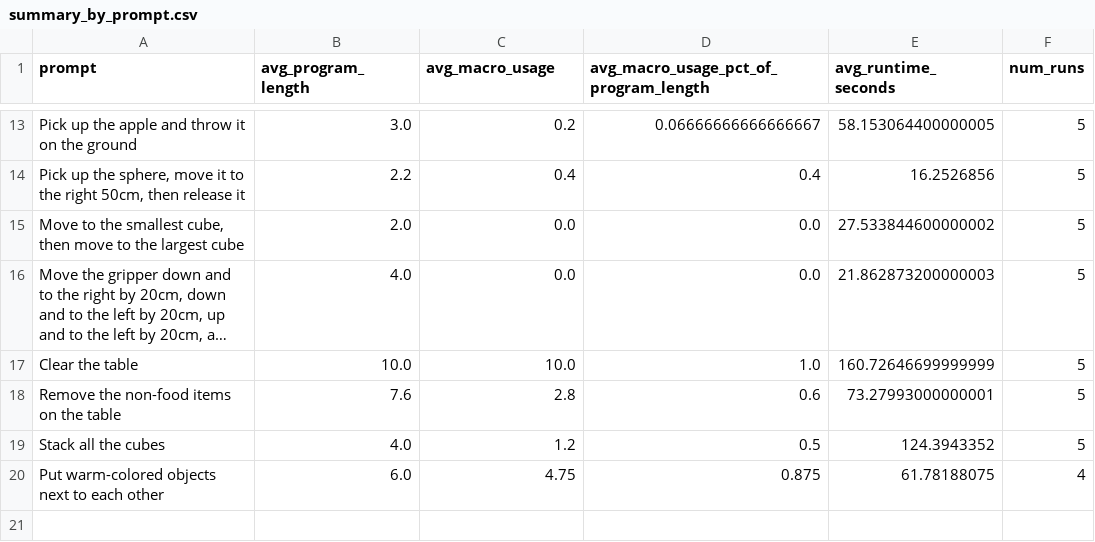
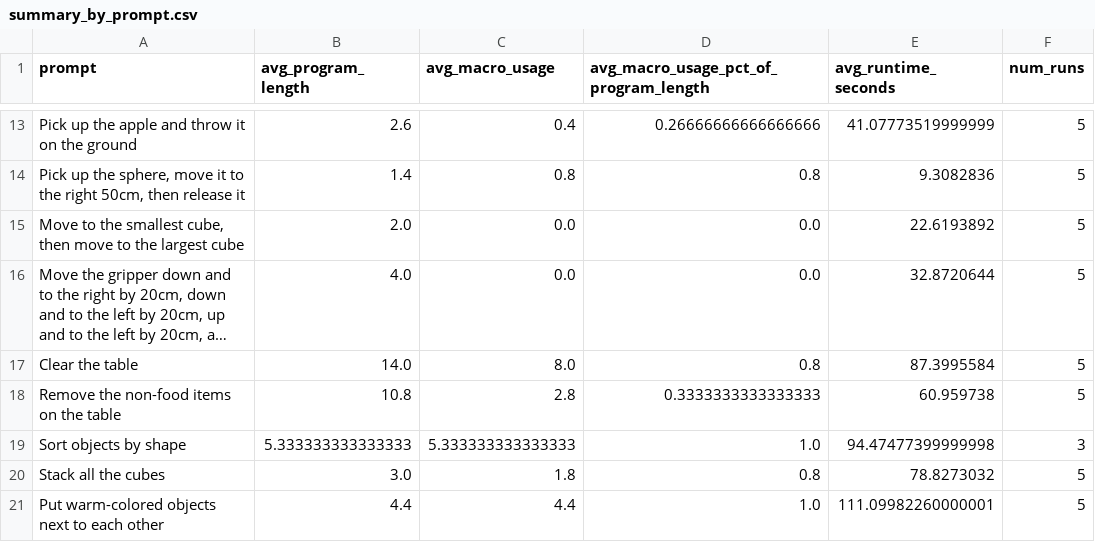
Before and after one commit to jwoods7097/RCareWorld, a CSV file: rcg/results/all_objects/summary_by_prompt.csv, drawn as a sheet; only a part is shown, gaps mark what is left out; long unchanged cells end in …; addresses are those after the commit; the diff covers the shown part only; the diff names each change by its address in the sheet, - before the commit and + after, or states it on an @@ line.

```diff
--- a/rcg/results/all_objects/summary_by_prompt.csv
+++ b/rcg/results/all_objects/summary_by_prompt.csv
-B13 (avg_program_length): 3.0
+B13 (avg_program_length): 2.6
-C13 (avg_macro_usage): 0.2
+C13 (avg_macro_usage): 0.4
-D13: 0.06666666666666667
+D13: 0.26666666666666666
-E13 (avg_runtime_seconds): 58.153064400000005
+E13 (avg_runtime_seconds): 41.07773519999999
-B14 (avg_program_length): 2.2
+B14 (avg_program_length): 1.4
-C14 (avg_macro_usage): 0.4
+C14 (avg_macro_usage): 0.8
-D14: 0.4
+D14: 0.8
-E14 (avg_runtime_seconds): 16.2526856
+E14 (avg_runtime_seconds): 9.3082836
-E15 (avg_runtime_seconds): 27.533844600000002
+E15 (avg_runtime_seconds): 22.6193892
-E16 (avg_runtime_seconds): 21.862873200000003
+E16 (avg_runtime_seconds): 32.8720644
-B17 (avg_program_length): 10.0
+B17 (avg_program_length): 14.0
-C17 (avg_macro_usage): 10.0
+C17 (avg_macro_usage): 8.0
-D17: 1.0
+D17: 0.8
-E17 (avg_runtime_seconds): 160.72646699999999
+E17 (avg_runtime_seconds): 87.3995584
-B18 (avg_program_length): 7.6
+B18 (avg_program_length): 10.8
-D18: 0.6
+D18: 0.3333333333333333
-E18 (avg_runtime_seconds): 73.27993000000001
+E18 (avg_runtime_seconds): 60.959738
+row 19: Sort objects by shape | 5.333333333333333 | 5.333333333333333 | 1.0 | 94.47477399999998 | 3
-B20 (avg_program_length): 4.0
+B20 (avg_program_length): 3.0
-C20 (avg_macro_usage): 1.2
+C20 (avg_macro_usage): 1.8
-D20: 0.5
+D20: 0.8
-E20 (avg_runtime_seconds): 124.3943352
+E20 (avg_runtime_seconds): 78.8273032
-B21 (avg_program_length): 6.0
+B21 (avg_program_length): 4.4
-C21 (avg_macro_usage): 4.75
+C21 (avg_macro_usage): 4.4
-D21: 0.875
+D21: 1.0
-E21 (avg_runtime_seconds): 61.78188075
+E21 (avg_runtime_seconds): 111.09982260000001
-F21 (num_runs): 4
+F21 (num_runs): 5
```
Also changed, not shown: 29 edited cells elsewhere in this file, rcg/results/all_feeding/summary_by_prompt.csv, 29 other files.
